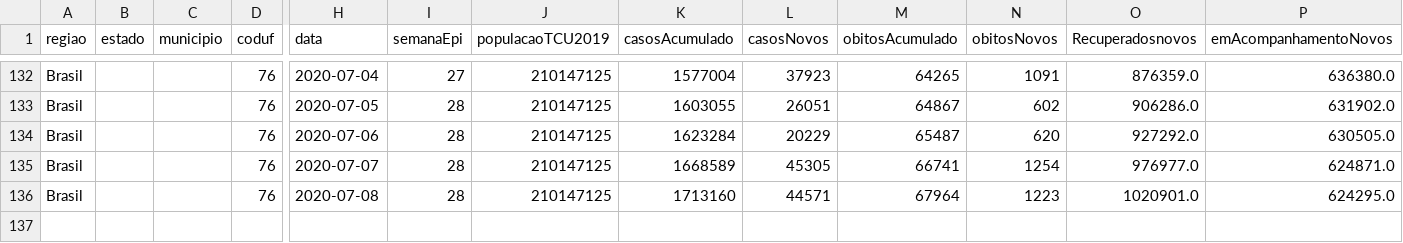
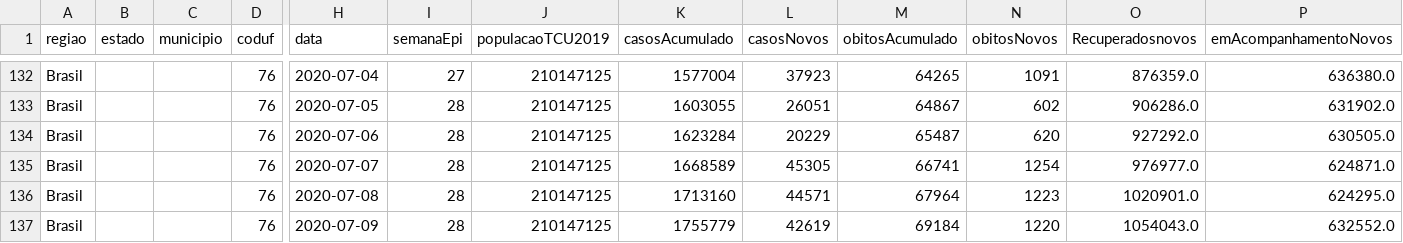
Before and after one commit to marcuswac/covid-br-data, a CSV file: covid-br-ms-country.csv, drawn as a sheet; only a part is shown, gaps mark what is left out; rows hold the shown columns only; the diff names each change by its address in the sheet, - before the commit and + after, or states it on an @@ line.

```diff
--- a/covid-br-ms-country.csv
+++ b/covid-br-ms-country.csv
+row 137: Brasil |  |  | 76 | 2020-07-09 | 28 | 210147125 | 1755779 | 42619 | 69184 | 1220 | 1054043.0 | 632552.0
```
Also changed, not shown: covid-br-ms-states.csv.
